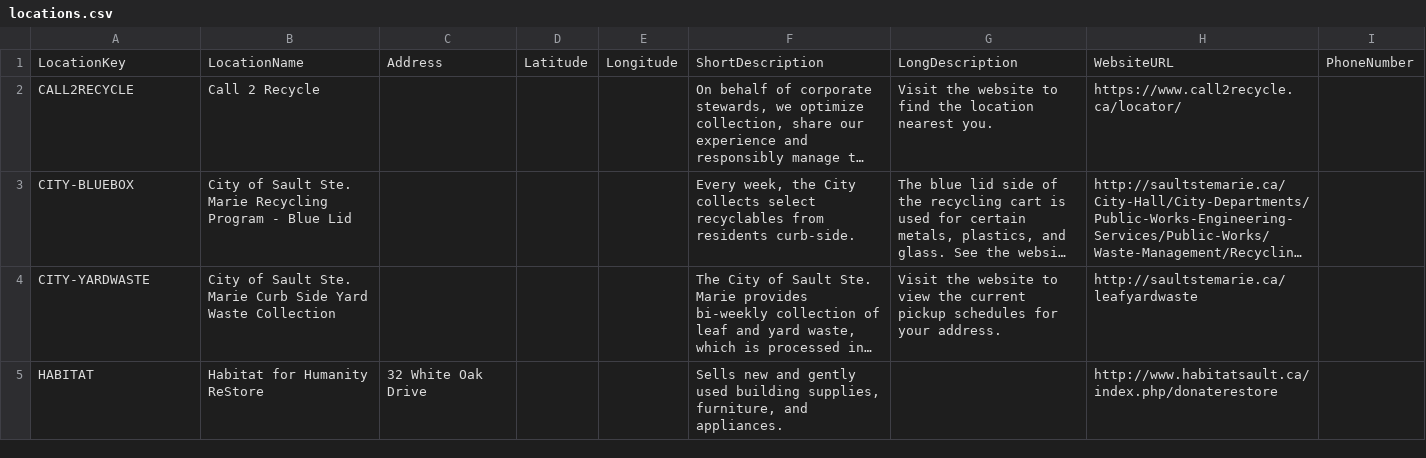
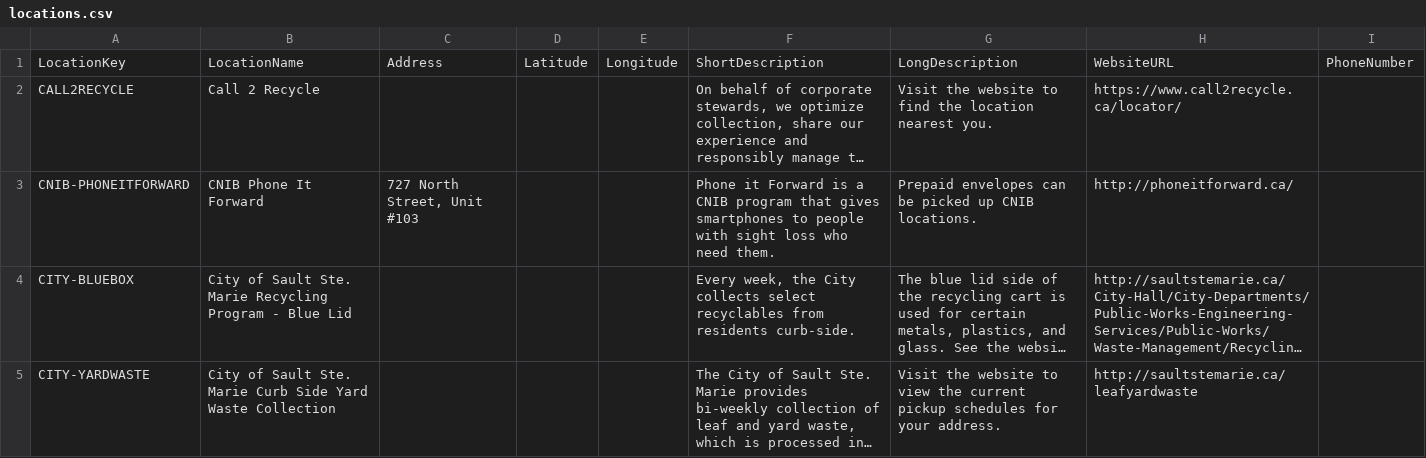
Before and after one commit to cityssm/disposal-app, a CSV file: data/locations.csv, drawn as a sheet; only a part is shown; the shorter side is filled out with more unchanged rows; long unchanged cells end in …; the diff covers the shown part only; the diff names each change by its address in the sheet, - before the commit and + after, or states it on an @@ line.

Commit message:
more data

```diff
--- a/data/locations.csv
+++ b/data/locations.csv
+row 3: CNIB-PHONEITFORWARD | CNIB Phone It Forward | 727 North Street, Unit #103 |  |  | Phone it Forward is a CNIB program that gives smartphones to people with sight loss who need them. | Prepaid envelopes can be picked up CNIB locations. | http://phoneitforward.ca/
```
Also changed, not shown: 4 added rows elsewhere in this file, data/itemLocations.csv, data/items.csv, 7 other files.
